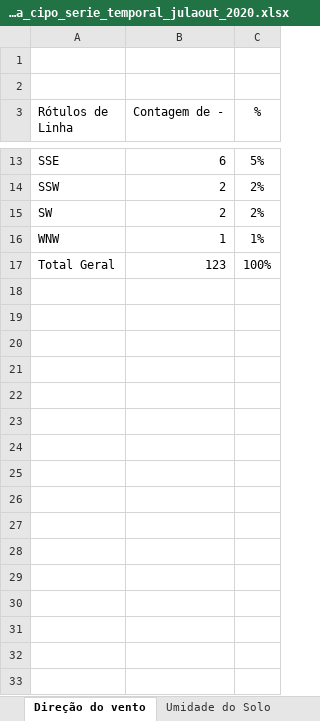
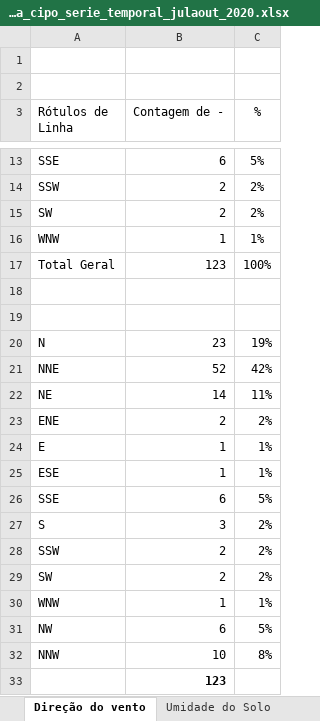
Before and after one commit to jgmsantos/SerraCipo, an Excel workbook: script/serra_cipo_serie_temporal_julaout_2020.xlsx, sheet Direção do vento, drawn as a sheet; only a part is shown, gaps mark what is left out; values as stored, in another font and other column widths than the file's, no borders; charts and pictures not drawn; the diff names each change by its address in the sheet, - before the commit and + after, or states it on an @@ line.

```diff
--- a/script/serra_cipo_serie_temporal_julaout_2020.xlsx (sheet Direção do vento)
+++ b/script/serra_cipo_serie_temporal_julaout_2020.xlsx (sheet Direção do vento)
+row 18: (empty)
+row 19: (empty)
+row 20: N | 23 | 19%
+row 21: NNE | 52 | 42%
+row 22: NE | 14 | 11%
+row 23: ENE | 2 | 2%
+row 24: E | 1 | 1%
+row 25: ESE | 1 | 1%
+row 26: SSE | 6 | 5%
+row 27: S | 3 | 2%
+row 28: SSW | 2 | 2%
+row 29: SW | 2 | 2%
+row 30: WNW | 1 | 1%
+row 31: NW | 6 | 5%
+row 32: NNW | 10 | 8%
+row 33:  | 123
```
Also changed, not shown: other sheet tabs, charts or pictures, 4 other files.
